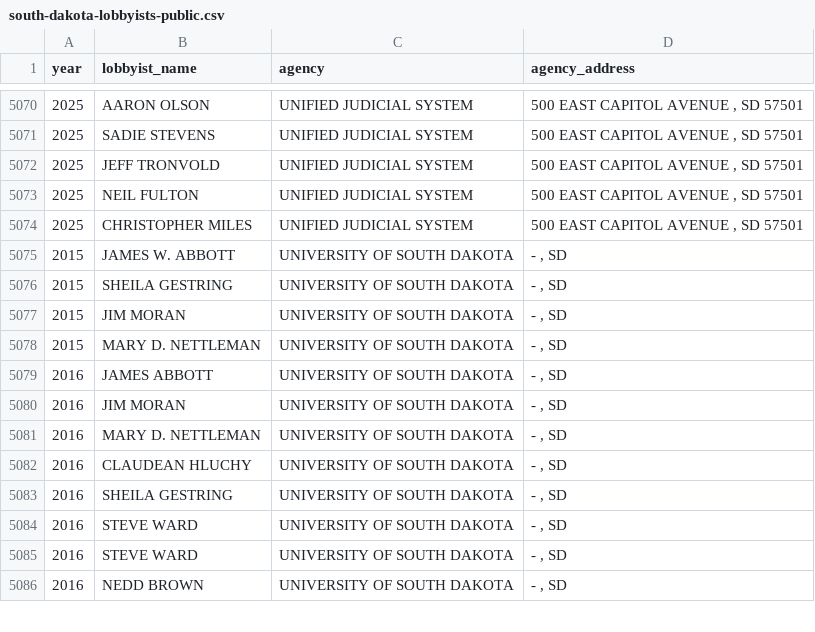
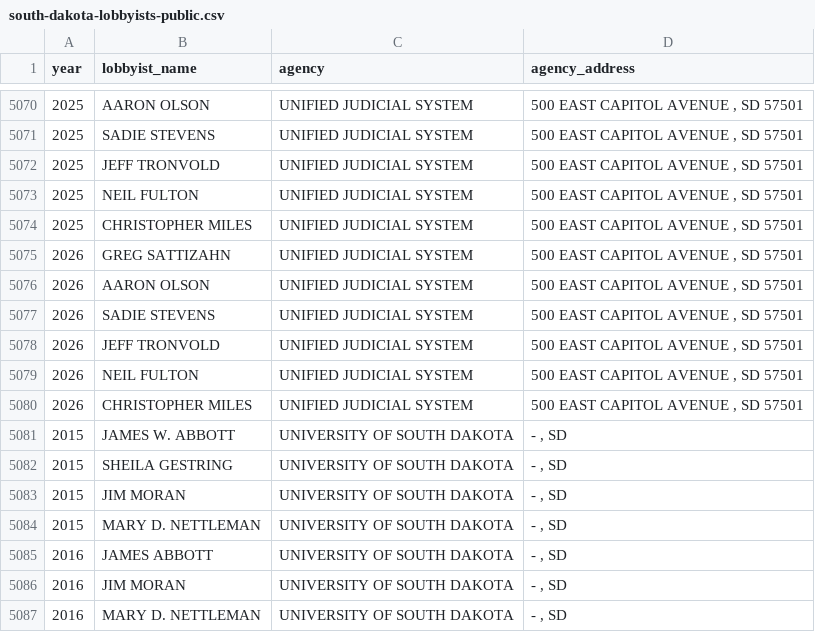
Before and after one commit to cjwinchester/south-dakota-lobbyists, a CSV file: public/south-dakota-lobbyists-public.csv, drawn as a sheet; only a part is shown, gaps mark what is left out; the shorter side is filled out with more unchanged rows; the diff names each change by its address in the sheet, - before the commit and + after, or states it on an @@ line.

Commit message:
update data

```diff
--- a/public/south-dakota-lobbyists-public.csv
+++ b/public/south-dakota-lobbyists-public.csv
+row 5075: 2026 | GREG SATTIZAHN | UNIFIED JUDICIAL SYSTEM | 500 EAST CAPITOL AVENUE , SD 57501
+row 5076: 2026 | AARON OLSON | UNIFIED JUDICIAL SYSTEM | 500 EAST CAPITOL AVENUE , SD 57501
+row 5077: 2026 | SADIE STEVENS | UNIFIED JUDICIAL SYSTEM | 500 EAST CAPITOL AVENUE , SD 57501
+row 5078: 2026 | JEFF TRONVOLD | UNIFIED JUDICIAL SYSTEM | 500 EAST CAPITOL AVENUE , SD 57501
+row 5079: 2026 | NEIL FULTON | UNIFIED JUDICIAL SYSTEM | 500 EAST CAPITOL AVENUE , SD 57501
+row 5080: 2026 | CHRISTOPHER MILES | UNIFIED JUDICIAL SYSTEM | 500 EAST CAPITOL AVENUE , SD 57501
```
Also changed, not shown: 9 other files.
